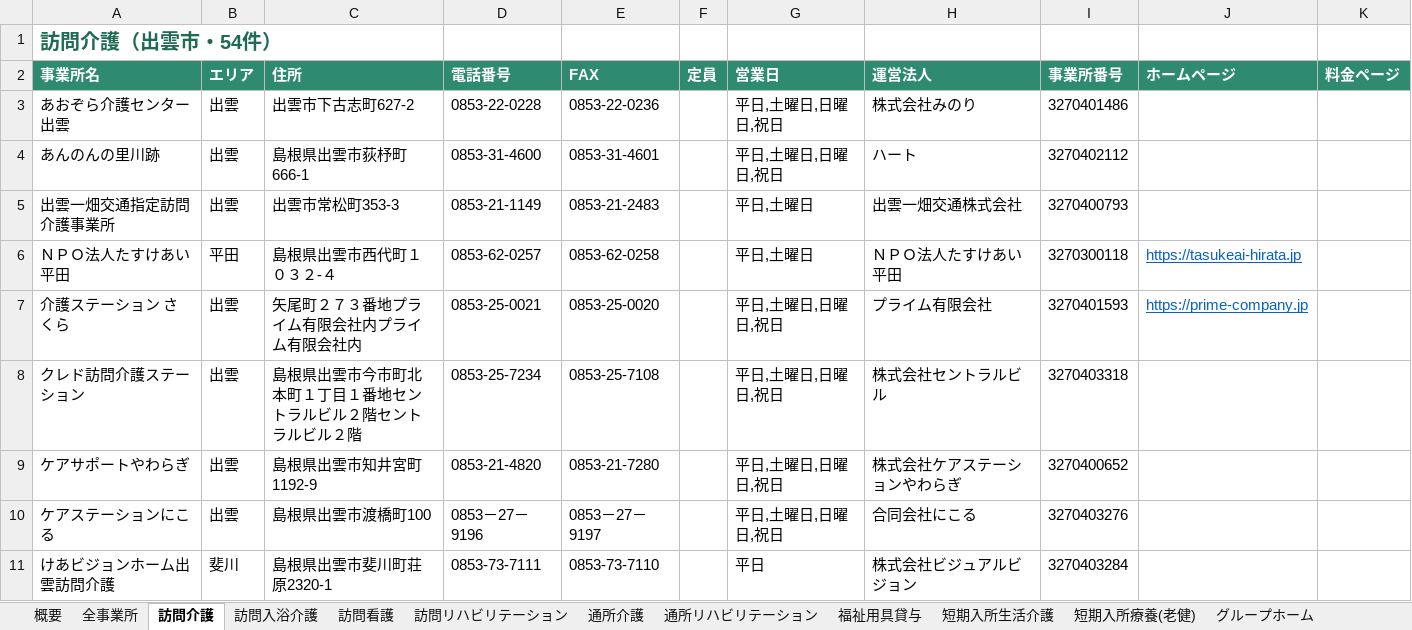
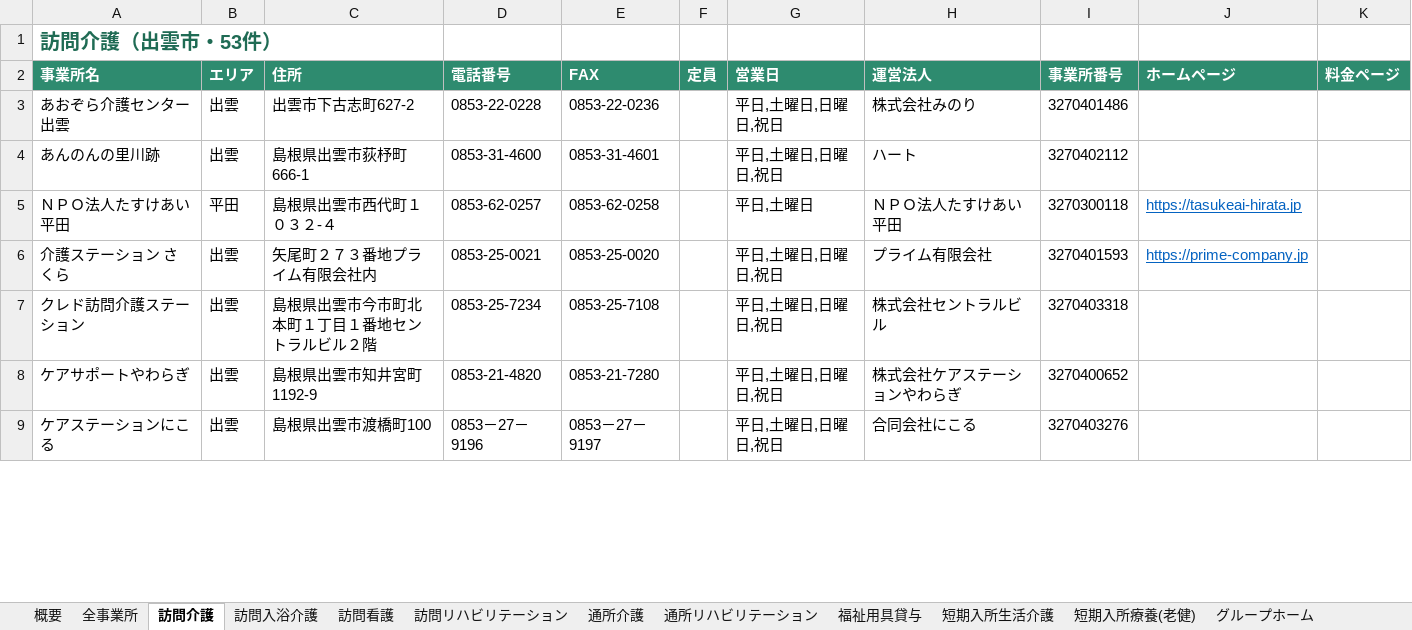
Before and after one commit to onikusannn-stack/shiawasezousan, an Excel workbook: jigyosho/izumo_kaigo_list.xlsx, sheet 訪問介護, drawn as a sheet; only a part is shown; values as stored, in another font and other column widths than the file's, no borders; removed rows and columns are numbered as before the commit, all else as after; the diff covers the shown part only; the diff names each change by its address in the sheet, - before the commit and + after, or states it on an @@ line.

```diff
--- a/jigyosho/izumo_kaigo_list.xlsx (sheet 訪問介護)
+++ b/jigyosho/izumo_kaigo_list.xlsx (sheet 訪問介護)
-A1 (事業所名): 訪問介護（出雲市・54件）
+A1 (事業所名): 訪問介護（出雲市・53件）
-row 5: 出雲一畑交通指定訪問介護事業所 | 出雲 | 出雲市常松町353-3 | 0853-21-1149 | 0853-21-2483 |  | 平日,土曜日 | 出雲一畑交通株式会社 | 3270400793
-C6 (住所): 矢尾町２７３番地プライム有限会社内プライム有限会社内
+C6 (住所): 矢尾町２７３番地プライム有限会社内
-C7 (住所): 島根県出雲市今市町北本町１丁目１番地セントラルビル２階セントラルビル２階
+C7 (住所): 島根県出雲市今市町北本町１丁目１番地セントラルビル２階
-row 11: けあビジョンホーム出雲訪問介護 | 斐川 | 島根県出雲市斐川町荘原2320-1 | 0853-73-7111 | 0853-73-7110 |  | 平日 | 株式会社ビジュアルビジョン | 3270403284
```
Also changed, not shown: 1 added row and 11 edited cells elsewhere in this sheet, sheet 全事業所, sheet 居宅介護支援, sheet 通所介護, sheet 地域密着型通所介護, sheet 福祉用具貸与, sheet グループホーム, 10 more sheets, 6 other files.
